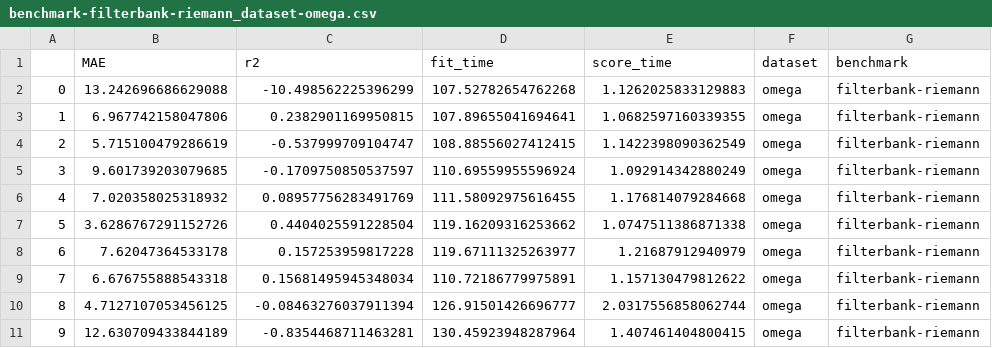
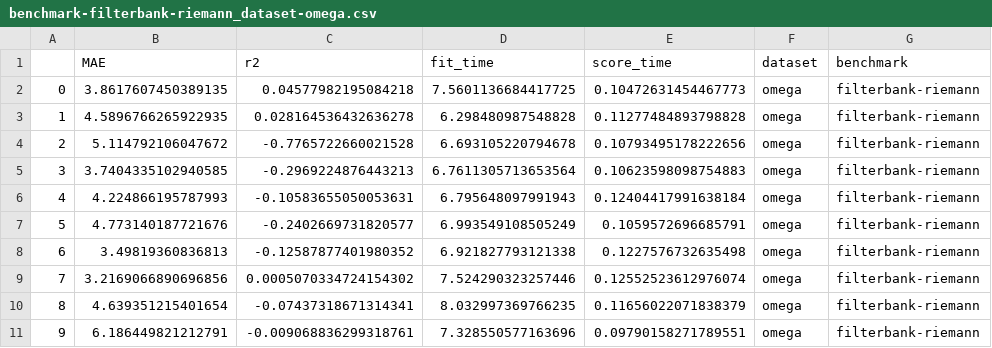
Before and after one commit to kchardon/brain-age-benchmark-paper, a CSV file: results/benchmark-filterbank-riemann_dataset-omega.csv, drawn as a sheet.

```diff
--- a/results/benchmark-filterbank-riemann_dataset-omega.csv
+++ b/results/benchmark-filterbank-riemann_dataset-omega.csv
@@ -1,11 +1,11 @@
 ,MAE,r2,fit_time,score_time,dataset,benchmark
-0,13.242696686629088,-10.498562225396299,107.52782654762268,1.1262025833129883,omega,filterbank-riemann
-1,6.967742158047806,0.2382901169950815,107.89655041694641,1.0682597160339355,omega,filterbank-riemann
-2,5.715100479286619,-0.537999709104747,108.88556027412415,1.1422398090362549,omega,filterbank-riemann
-3,9.601739203079685,-0.1709750850537597,110.69559955596924,1.092914342880249,omega,filterbank-riemann
-4,7.020358025318932,0.08957756283491769,111.58092975616455,1.176814079284668,omega,filterbank-riemann
-5,3.6286767291152726,0.4404025591228504,119.16209316253662,1.0747511386871338,omega,filterbank-riemann
-6,7.62047364533178,0.157253959817228,119.67111325263977,1.21687912940979,omega,filterbank-riemann
-7,6.676755888543318,0.15681495945348034,110.72186779975891,1.157130479812622,omega,filterbank-riemann
-8,4.7127107053456125,-0.08463276037911394,126.91501426696777,2.0317556858062744,omega,filterbank-riemann
-9,12.630709433844189,-0.8354468711463281,130.45923948287964,1.407461404800415,omega,filterbank-riemann
+0,3.8617607450389135,0.04577982195084218,7.5601136684417725,0.10472631454467773,omega,filterbank-riemann
+1,4.5896766265922935,0.028164536432636278,6.298480987548828,0.11277484893798828,omega,filterbank-riemann
+2,5.114792106047672,-0.7765722660021528,6.693105220794678,0.10793495178222656,omega,filterbank-riemann
+3,3.7404335102940585,-0.2969224876443213,6.7611305713653564,0.10623598098754883,omega,filterbank-riemann
+4,4.224866195787993,-0.10583655050053631,6.795648097991943,0.12404417991638184,omega,filterbank-riemann
+5,4.773140187721676,-0.2402669731820577,6.993549108505249,0.1059572696685791,omega,filterbank-riemann
+6,3.49819360836813,-0.12587877401980352,6.921827793121338,0.1227576732635498,omega,filterbank-riemann
+7,3.2169066890696856,0.0005070334724154302,7.524290323257446,0.12552523612976074,omega,filterbank-riemann
+8,4.639351215401654,-0.07437318671314341,8.032997369766235,0.11656022071838379,omega,filterbank-riemann
+9,6.186449821212791,-0.009068836299318761,7.328550577163696,0.09790158271789551,omega,filterbank-riemann
```
Also changed, not shown: results/benchmark-filterbank-riemann_dataset-omega_ys.csv, 4 other files.
